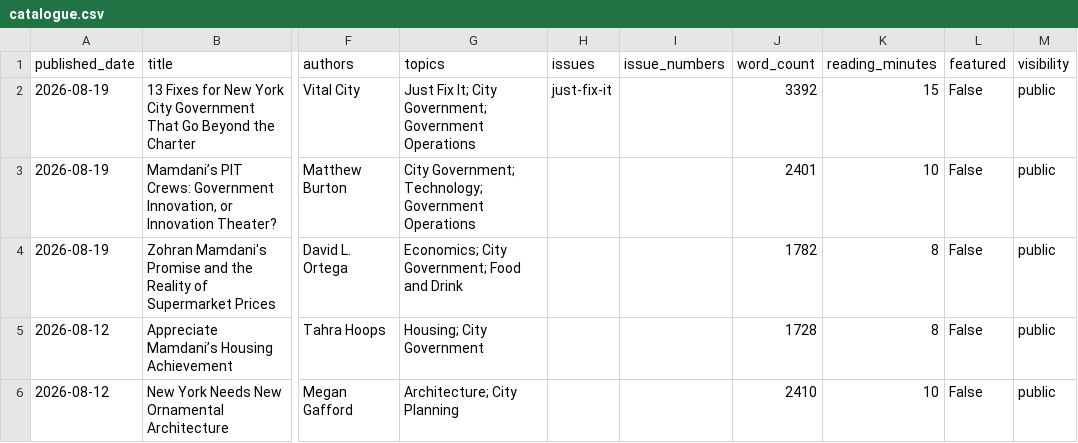
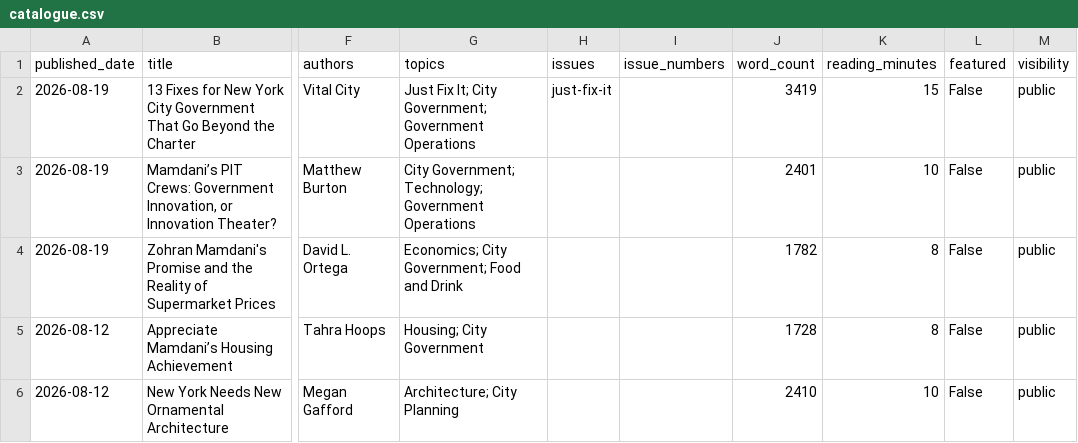
Before and after one commit to Vital-City-NYC/vital-city-catalogue, a CSV file: data/catalogue.csv, drawn as a sheet; only a part is shown, gaps mark what is left out; the diff names each change by its address in the sheet, - before the commit and + after, or states it on an @@ line.

```diff
--- a/data/catalogue.csv
+++ b/data/catalogue.csv
-J2 (word_count): 3392
+J2 (word_count): 3419
```
Also changed, not shown: 9 other files.
